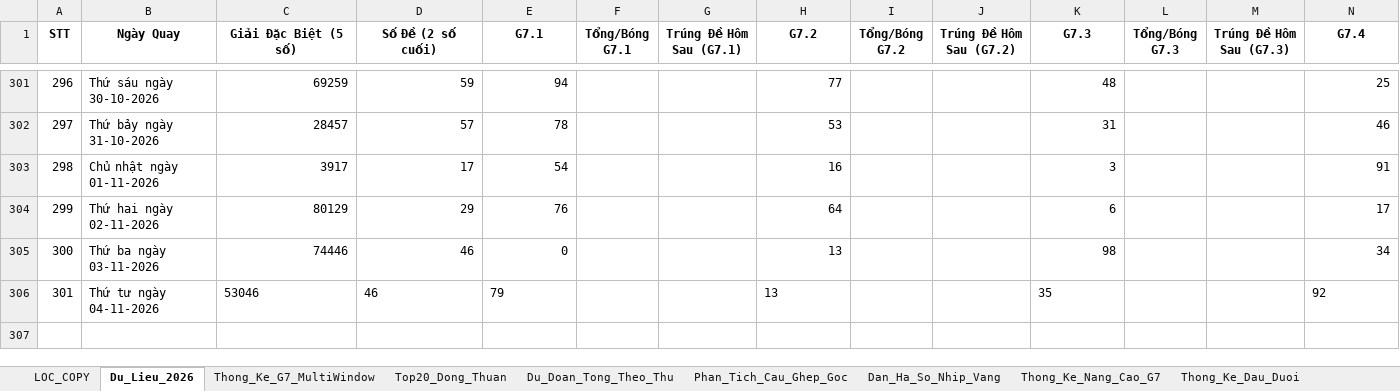
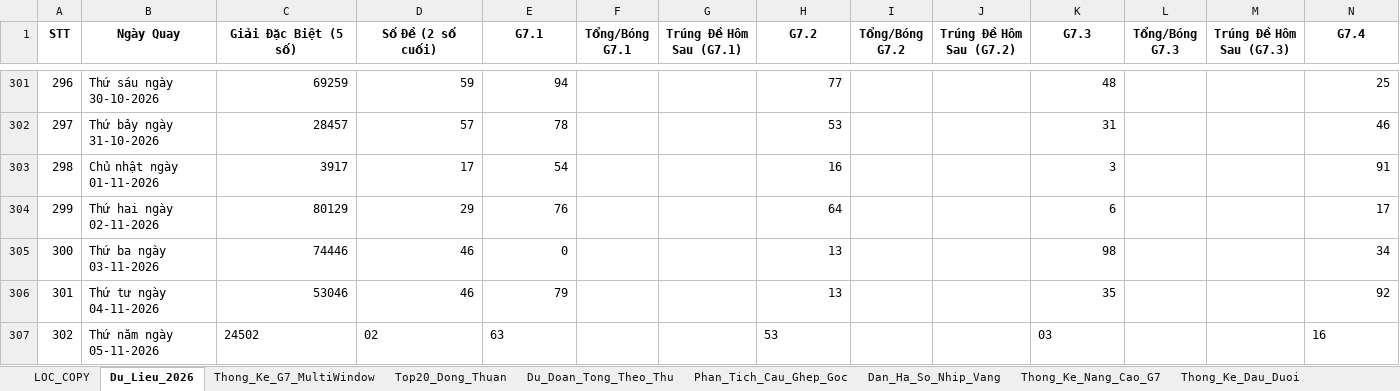
Before and after one commit to happiness2286-dot/logistic, an Excel workbook: 58_up_to_75/Thong_Ke_G7_Va_Top20_XSMB_2026.xlsx, sheet Du_Lieu_2026, drawn as a sheet; only a part is shown, gaps mark what is left out; values as stored, in another font and other column widths than the file's, no borders; rows hold the shown columns only; the diff names each change by its address in the sheet, - before the commit and + after, or states it on an @@ line.

```diff
--- a/58_up_to_75/Thong_Ke_G7_Va_Top20_XSMB_2026.xlsx (sheet Du_Lieu_2026)
+++ b/58_up_to_75/Thong_Ke_G7_Va_Top20_XSMB_2026.xlsx (sheet Du_Lieu_2026)
-C306:E306 alignment: left
+C306:E306 alignment: right
-H306 alignment: left
+H306 alignment: right
-K306 alignment: left
+K306 alignment: right
-N306 alignment: left
+N306 alignment: right
+row 307: 302 | Thứ năm ngày 05-11-2026 | 24502 | 02 | 63 |  |  | 53 |  |  | 03 |  |  | 16
```
Also changed, not shown: 5 other files.
